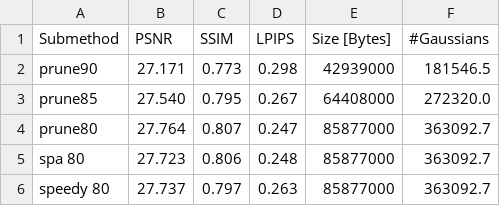
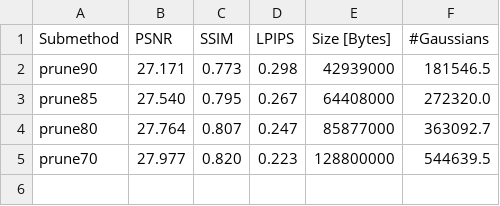
Before and after one commit to fbranschke/speedyspa_results, a CSV file: results/MipNeRF360.csv, drawn as a sheet; removed rows and columns are numbered as before the commit, all else as after; the diff names each change by its address in the sheet, - before the commit and + after, or states it on an @@ line.

```diff
--- a/results/MipNeRF360.csv
+++ b/results/MipNeRF360.csv
-row 5: spa 80 | 27.723 | 0.806 | 0.248 | 85877000 | 363092.7
-row 6: speedy 80 | 27.737 | 0.797 | 0.263 | 85877000 | 363092.7
+row 5: prune70 | 27.977 | 0.820 | 0.223 | 128800000 | 544639.5
```
Also changed, not shown: results/DeepBlending.csv, results/TanksAndTemples.csv.
